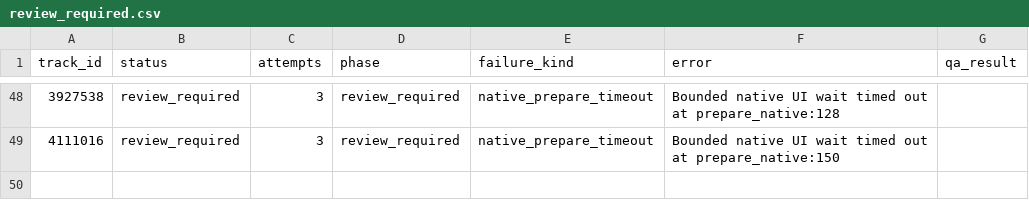
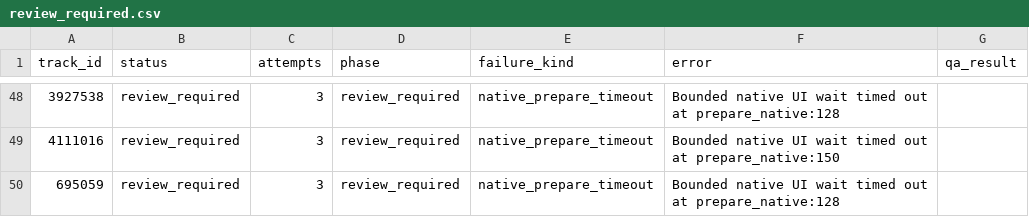
Before and after one commit to daniel5909/ccm_dat_DA, a CSV file: outputs/v3_1335/review_required.csv, drawn as a sheet; only a part is shown, gaps mark what is left out.

Commit message:
Add verified v3 audio features (27 tracks)

```diff
--- a/outputs/v3_1335/review_required.csv
+++ b/outputs/v3_1335/review_required.csv
@@ -49 +49,2 @@
 4111016,review_required,3,review_required,native_prepare_timeout,Bounded native UI wait timed out at prepare_native:150,
+695059,review_required,3,review_required,native_prepare_timeout,Bounded native UI wait timed out at prepare_native:128,
```
Also changed, not shown: outputs/v3_1335/collection_status.csv, 2 other files.
